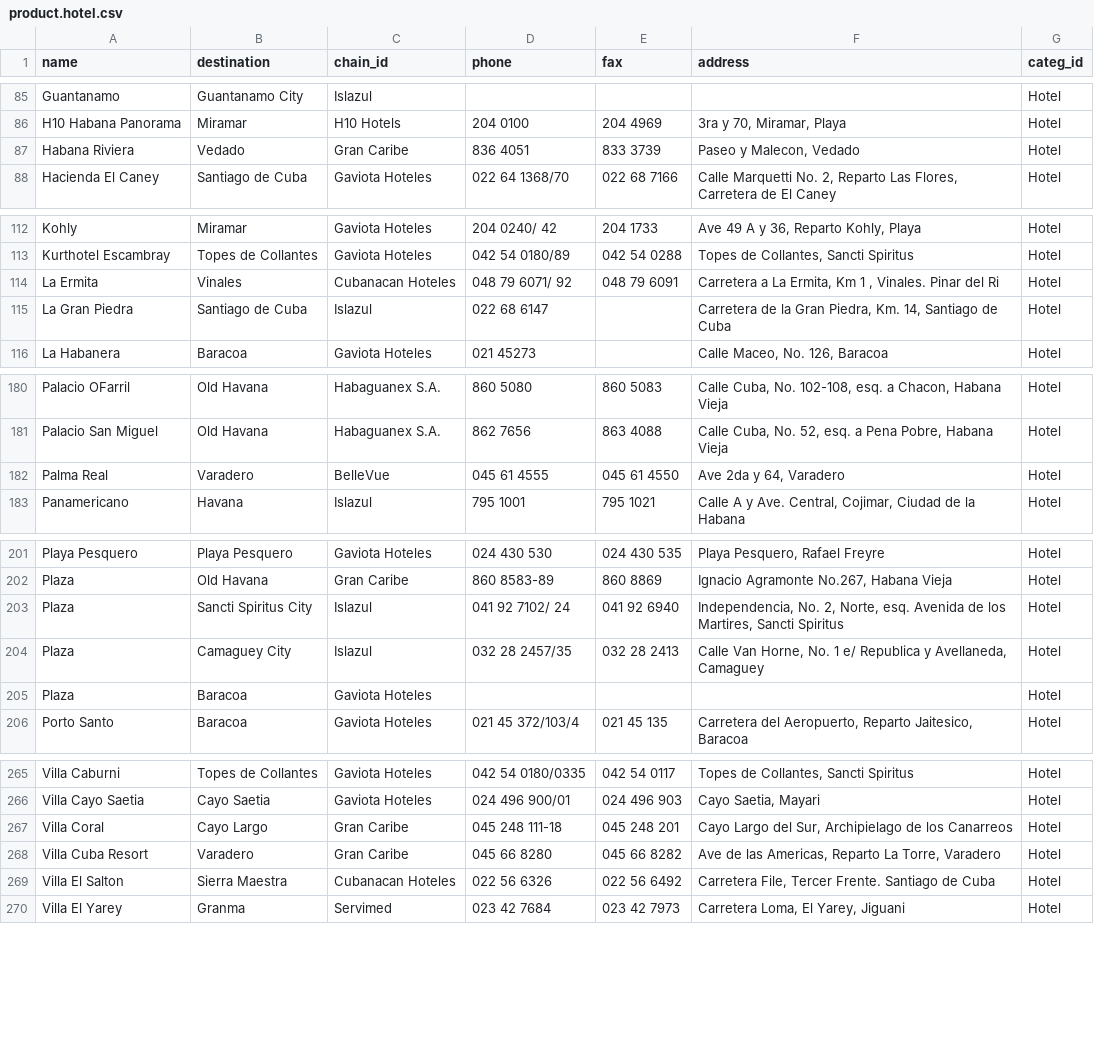
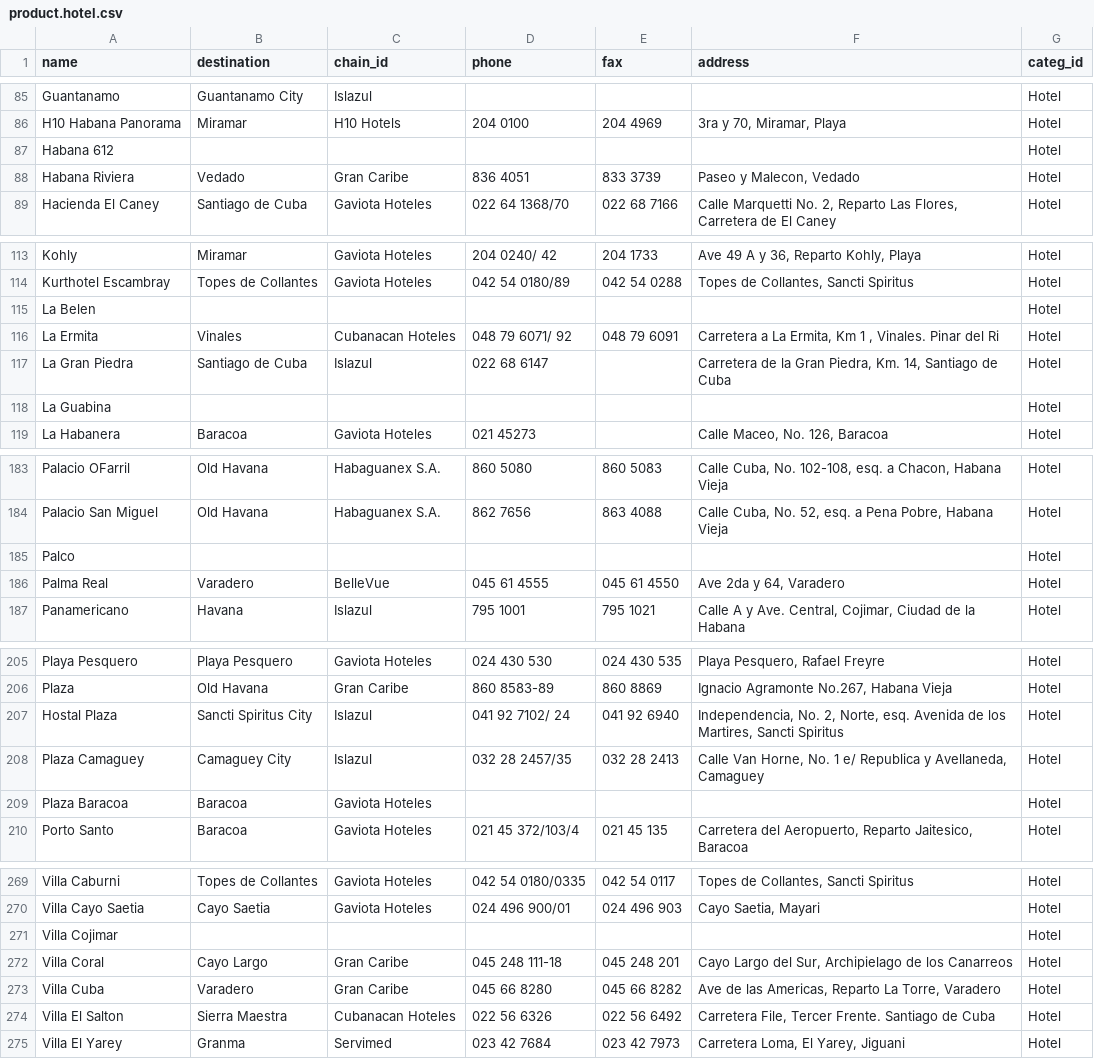
Before and after one commit to openjaf-dev/captivating, a CSV file: product_hotel_data/data/product.hotel.csv, drawn as a sheet; only a part is shown, gaps mark what is left out; the diff covers the shown part only.

Commit message:
Actualizando el modulo de carga de datos de los hoteles, con nuevos

```diff
--- a/product_hotel_data/data/product.hotel.csv
+++ b/product_hotel_data/data/product.hotel.csv
@@ -86,2 +86,3 @@ name,destination,chain_id,phone,fax,address,categ_id
 "H10 Habana Panorama","Miramar","H10 Hotels","204 0100","204 4969","3ra y 70, Miramar, Playa",Hotel
+"Habana 612","","","","","",Hotel
 "Habana Riviera","Vedado","Gran Caribe","836 4051","833 3739","Paseo y Malecon, Vedado",Hotel
@@ -113,4 +114,6 @@ name,destination,chain_id,phone,fax,address,categ_id
 "Kurthotel Escambray","Topes de Collantes","Gaviota Hoteles","042 54 0180/89","042 54 0288","Topes de Collantes, Sancti Spiritus",Hotel
+"La Belen","","","","","",Hotel
 "La Ermita","Vinales","Cubanacan Hoteles","048 79 6071/ 92","048 79 6091","Carretera a La Ermita, Km 1 , Vinales. Pinar del Ri",Hotel
 "La Gran Piedra","Santiago de Cuba","Islazul","022 68 6147","","Carretera de la Gran Piedra, Km. 14, Santiago de Cuba",Hotel
+"La Guabina","","","","","",Hotel
 "La Habanera","Baracoa","Gaviota Hoteles","021 45273","","Calle Maceo, No. 126, Baracoa",Hotel
@@ -181,2 +184,3 @@ name,destination,chain_id,phone,fax,address,categ_id
 "Palacio San Miguel","Old Havana","Habaguanex S.A.","862 7656","863 4088","Calle Cuba, No. 52, esq. a Pena Pobre, Habana Vieja",Hotel
+"Palco","","","","","",Hotel
 "Palma Real","Varadero","BelleVue","045 61 4555","045 61 4550","Ave 2da y 64, Varadero",Hotel
@@ -202,5 +206,5 @@ name,destination,chain_id,phone,fax,address,categ_id
 "Plaza","Old Havana","Gran Caribe","860 8583-89","860 8869","Ignacio Agramonte No.267, Habana Vieja",Hotel
-"Plaza","Sancti Spiritus City","Islazul","041 92 7102/ 24","041 92 6940","Independencia, No. 2, Norte, esq. Avenida de los Martires, Sancti Spiritus",Hotel
-"Plaza","Camaguey City","Islazul","032 28 2457/35","032 28 2413","Calle Van Horne, No. 1 e/ Republica y Avellaneda, Camaguey",Hotel
-"Plaza","Baracoa","Gaviota Hoteles","","","",Hotel
+"Hostal Plaza","Sancti Spiritus City","Islazul","041 92 7102/ 24","041 92 6940","Independencia, No. 2, Norte, esq. Avenida de los Martires, Sancti Spiritus",Hotel
+"Plaza Camaguey","Camaguey City","Islazul","032 28 2457/35","032 28 2413","Calle Van Horne, No. 1 e/ Republica y Avellaneda, Camaguey",Hotel
+"Plaza Baracoa","Baracoa","Gaviota Hoteles","","","",Hotel
 "Porto Santo","Baracoa","Gaviota Hoteles","021 45 372/103/4","021 45 135","Carretera del Aeropuerto, Reparto Jaitesico, Baracoa",Hotel
@@ -266,4 +270,5 @@ name,destination,chain_id,phone,fax,address,categ_id
 "Villa Cayo Saetia","Cayo Saetia","Gaviota Hoteles","024 496 900/01","024 496 903","Cayo Saetia, Mayari",Hotel
+"Villa Cojimar","","","","","",Hotel
 "Villa Coral","Cayo Largo","Gran Caribe","045 248 111-18","045 248 201","Cayo Largo del Sur, Archipielago de los Canarreos",Hotel
-"Villa Cuba Resort","Varadero","Gran Caribe","045 66 8280","045 66 8282","Ave de las Americas, Reparto La Torre, Varadero",Hotel
+"Villa Cuba","Varadero","Gran Caribe","045 66 8280","045 66 8282","Ave de las Americas, Reparto La Torre, Varadero",Hotel
 "Villa El Salton","Sierra Maestra","Cubanacan Hoteles","022 56 6326","022 56 6492","Carretera File, Tercer Frente. Santiago de Cuba",Hotel
```
Also changed, not shown: 6 edited cells elsewhere in this file.
